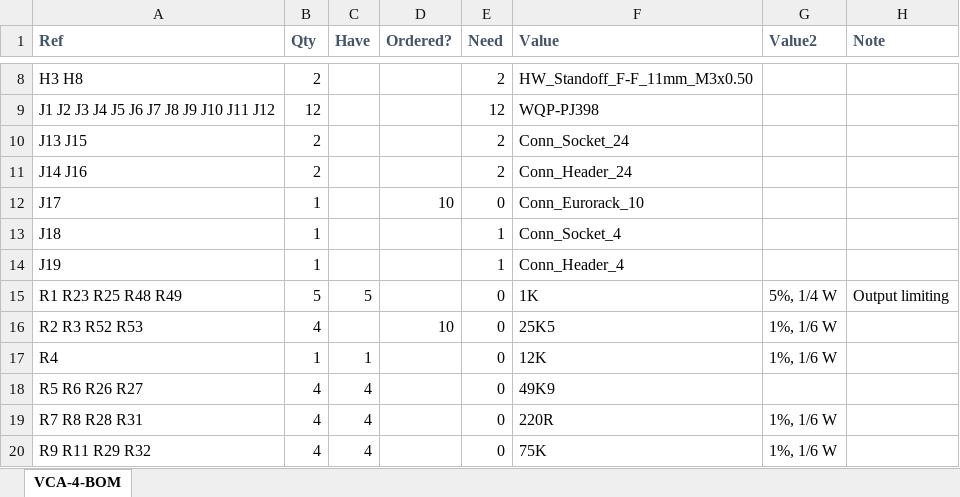
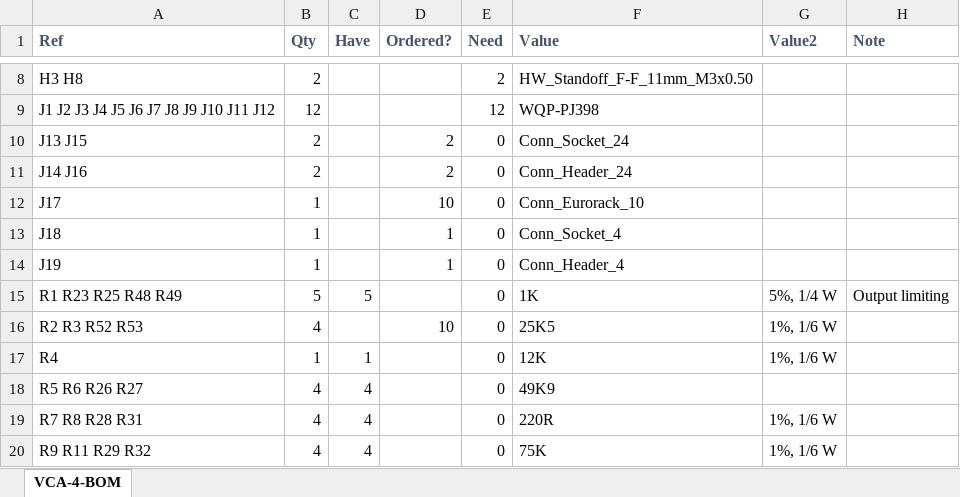
Before and after one commit to Len42/Synth, an Excel workbook: modules/VCA-4/VCA-4-BOM.xlsx, sheet VCA-4-BOM, drawn as a sheet; only a part is shown, gaps mark what is left out; values as stored, in another font and other column widths than the file's, no borders; conditional formats not drawn; the diff names each change by its address in the sheet, - before the commit and + after, or states it on an @@ line.

Commit message:
VCA-4: BOM stuff

```diff
--- a/modules/VCA-4/VCA-4-BOM.xlsx (sheet VCA-4-BOM)
+++ b/modules/VCA-4/VCA-4-BOM.xlsx (sheet VCA-4-BOM)
-D10:D11 (Ordered?): (empty)
+D10:D11 (Ordered?): 2
-E10:E11 (Need): 2
+E10:E11 (Need): 0
-D13:D14 (Ordered?): (empty)
+D13:D14 (Ordered?): 1
-E13:E14 (Need): 1
+E13:E14 (Need): 0
```
